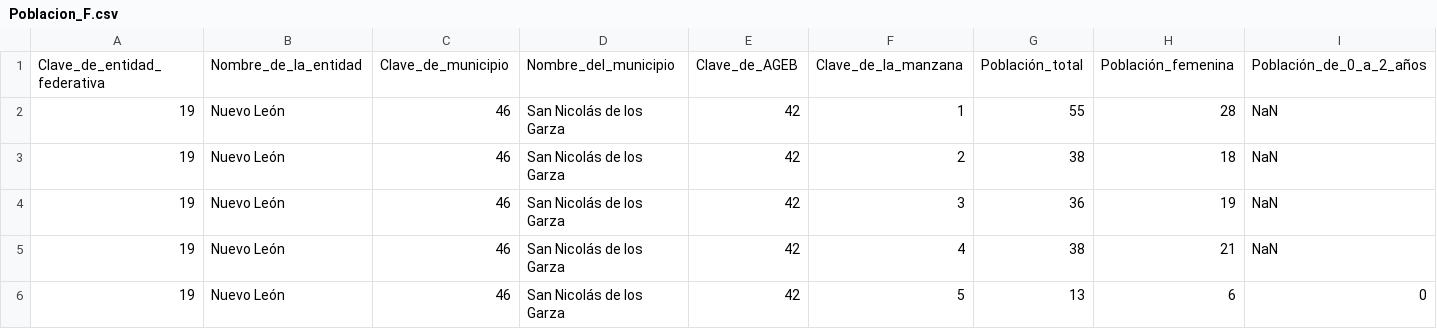
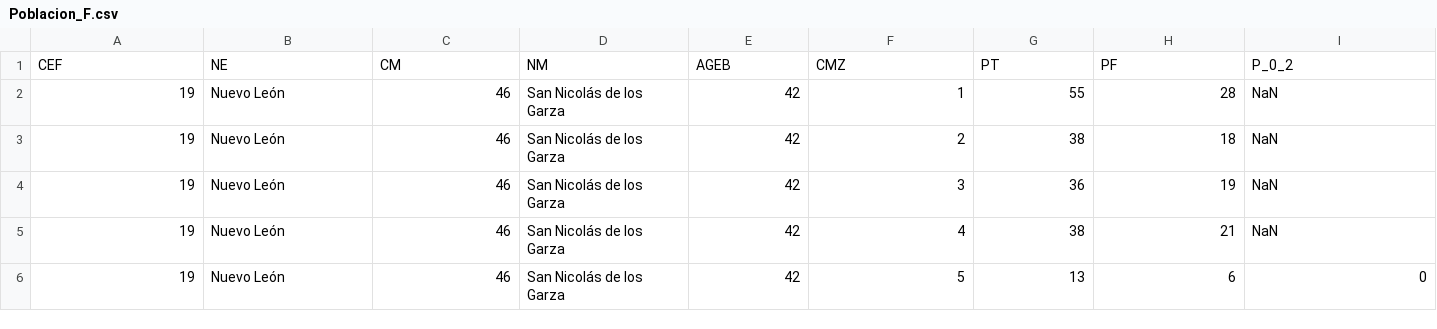
Before and after one commit to JuanJT117/business_Intelligence, a CSV file: PROYECTO_FINAL/Datos/Poblacion_F.csv (was PROYECTO FINAL/Datos/Poblacion_F.csv), drawn as a sheet; only a part is shown; removed rows and columns are numbered as before the commit, all else as after; rows hold the shown columns only; the diff names each change by its address in the sheet, - before the commit and + after, or states it on an @@ line.

Commit message:
actual
ACTUALIZACION DE DATOS Y CODIGOS

```diff
--- a/PROYECTO FINAL/Datos/Poblacion_F.csv
+++ b/PROYECTO_FINAL/Datos/Poblacion_F.csv
-row 1: Clave_de_entidad_federativa | Nombre_de_la_entidad | Clave_de_municipio | Nombre_del_municipio | Clave_de_AGEB | Clave_de_la_manzana | Población_total | Población_femenina | Población_de_0_a_2_años
+row 1: CEF | NE | CM | NM | AGEB | CMZ | PT | PF | P_0_2
```
Also changed, not shown: 45 other files.
